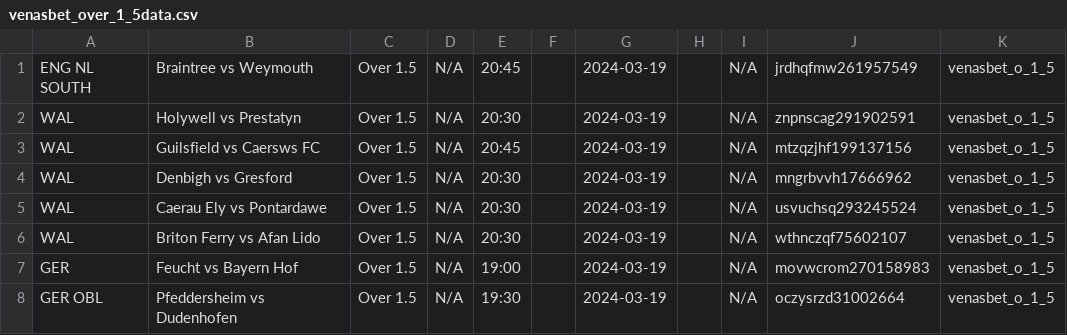
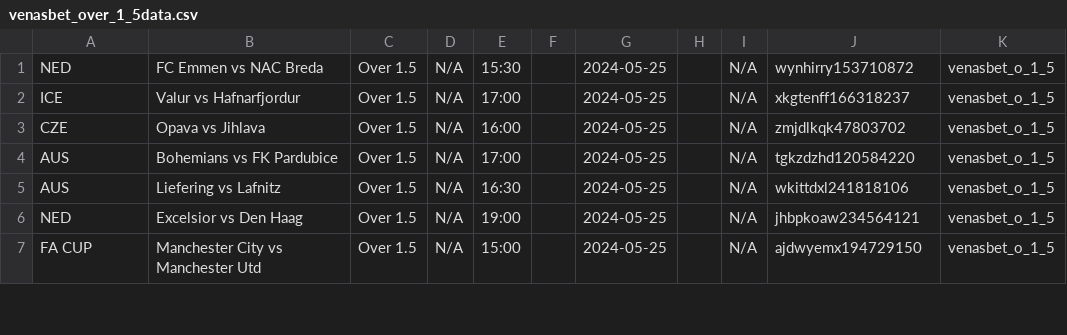
Before and after one commit to tecpg/delay_kbt_bot, a CSV file: csv_files/venasbet_over_1_5data.csv, drawn as a sheet; only a part is shown; the diff covers the shown part only.

```diff
--- a/csv_files/venasbet_over_1_5data.csv
+++ b/csv_files/venasbet_over_1_5data.csv
@@ -1,8 +1,7 @@
-ENG NL SOUTH,Braintree vs Weymouth,Over 1.5,N/A,20:45,,2024-03-19,,N/A,jrdhqfmw261957549,venasbet_o_1_5
-WAL,Holywell vs Prestatyn,Over 1.5,N/A,20:30,,2024-03-19,,N/A,znpnscag291902591,venasbet_o_1_5
-WAL,Guilsfield vs Caersws FC,Over 1.5,N/A,20:45,,2024-03-19,,N/A,mtzqzjhf199137156,venasbet_o_1_5
-WAL,Denbigh vs Gresford,Over 1.5,N/A,20:30,,2024-03-19,,N/A,mngrbvvh17666962,venasbet_o_1_5
-WAL,Caerau Ely vs Pontardawe,Over 1.5,N/A,20:30,,2024-03-19,,N/A,usvuchsq293245524,venasbet_o_1_5
-WAL,Briton Ferry vs Afan Lido,Over 1.5,N/A,20:30,,2024-03-19,,N/A,wthnczqf75602107,venasbet_o_1_5
-GER,Feucht vs Bayern Hof,Over 1.5,N/A,19:00,,2024-03-19,,N/A,movwcrom270158983,venasbet_o_1_5
-GER OBL,Pfeddersheim vs Dudenhofen,Over 1.5,N/A,19:30,,2024-03-19,,N/A,oczysrzd31002664,venasbet_o_1_5
+NED,FC Emmen vs  NAC Breda,Over 1.5,N/A,15:30,,2024-05-25,,N/A,wynhirry153710872,venasbet_o_1_5
+ICE,Valur vs  Hafnarfjordur,Over 1.5,N/A,17:00,,2024-05-25,,N/A,xkgtenff166318237,venasbet_o_1_5
+CZE,Opava vs  Jihlava,Over 1.5,N/A,16:00,,2024-05-25,,N/A,zmjdlkqk47803702,venasbet_o_1_5
+AUS,Bohemians vs  FK Pardubice,Over 1.5,N/A,17:00,,2024-05-25,,N/A,tgkzdzhd120584220,venasbet_o_1_5
+AUS,Liefering vs  Lafnitz,Over 1.5,N/A,16:30,,2024-05-25,,N/A,wkittdxl241818106,venasbet_o_1_5
+NED,Excelsior vs  Den Haag,Over 1.5,N/A,19:00,,2024-05-25,,N/A,jhbpkoaw234564121,venasbet_o_1_5
+FA CUP,Manchester City vs  Manchester Utd,Over 1.5,N/A,15:00,,2024-05-25,,N/A,ajdwyemx194729150,venasbet_o_1_5
```
Also changed, not shown: 10 added rows and 55 edited cells elsewhere in this file, csv_files/oddslot_data.csv, csv_files/tipsbet_data.csv, 9 other files.
